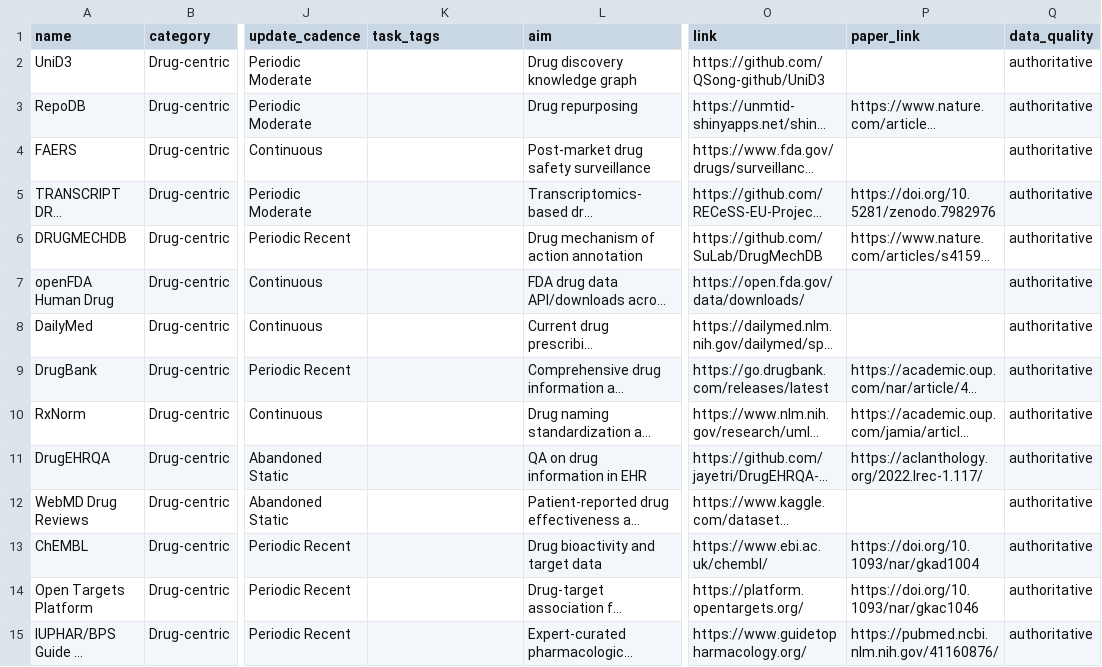
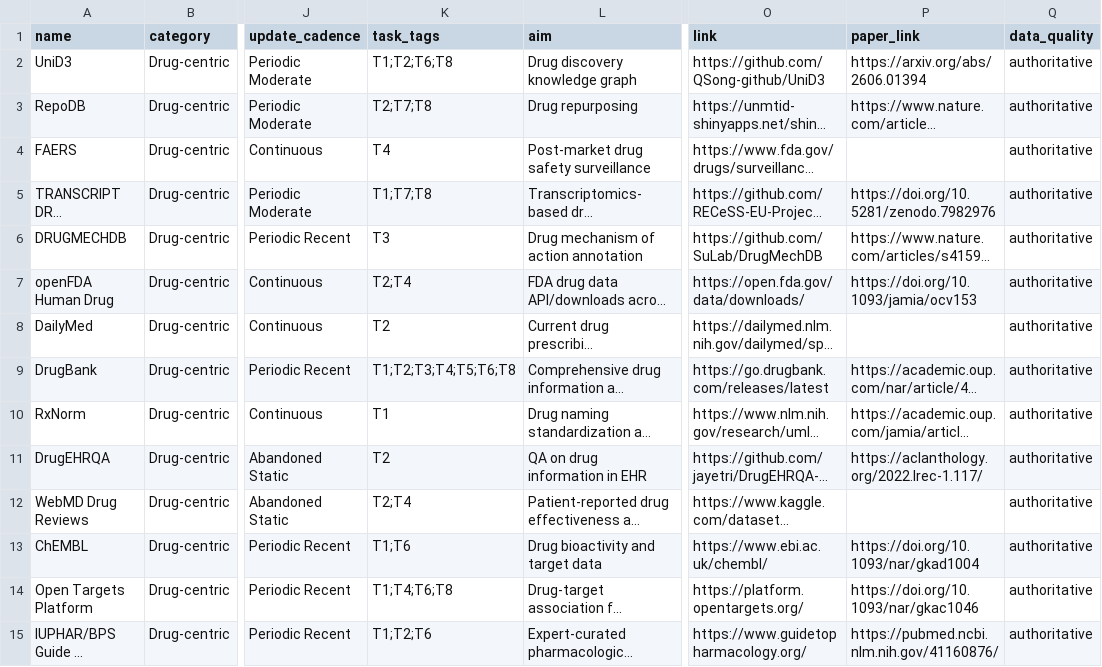
Before and after one commit to QSong-github/DR100, a TSV file: registry/drug_centric.tsv, drawn as a sheet; only a part is shown, gaps mark what is left out; long unchanged cells end in …; the diff covers the shown part only; the diff names each change by its address in the sheet, - before the commit and + after, or states it on an @@ line.

```diff
--- a/registry/drug_centric.tsv
+++ b/registry/drug_centric.tsv
-K2 (task_tags): (empty)
+K2 (task_tags): T1;T2;T6;T8
-P2 (paper_link): (empty)
+P2 (paper_link): https://arxiv.org/abs/2606.01394
-K3 (task_tags): (empty)
+K3 (task_tags): T2;T7;T8
-K4 (task_tags): (empty)
+K4 (task_tags): T4
-K5 (task_tags): (empty)
+K5 (task_tags): T1;T7;T8
-K6 (task_tags): (empty)
+K6 (task_tags): T3
-K7 (task_tags): (empty)
+K7 (task_tags): T2;T4
-P7 (paper_link): (empty)
+P7 (paper_link): https://doi.org/10.1093/jamia/ocv153
-K8 (task_tags): (empty)
+K8 (task_tags): T2
-K9 (task_tags): (empty)
+K9 (task_tags): T1;T2;T3;T4;T5;T6;T8
-K10 (task_tags): (empty)
+K10 (task_tags): T1
-K11 (task_tags): (empty)
+K11 (task_tags): T2
-K12 (task_tags): (empty)
+K12 (task_tags): T2;T4
-K13 (task_tags): (empty)
+K13 (task_tags): T1;T6
-K14 (task_tags): (empty)
+K14 (task_tags): T1;T4;T6;T8
-K15 (task_tags): (empty)
+K15 (task_tags): T1;T2;T6
```
Also changed, not shown: 2 added rows and 108 edited cells elsewhere in this file, registry/auxiliary.tsv, registry/drug_related.tsv, 15 other files.
